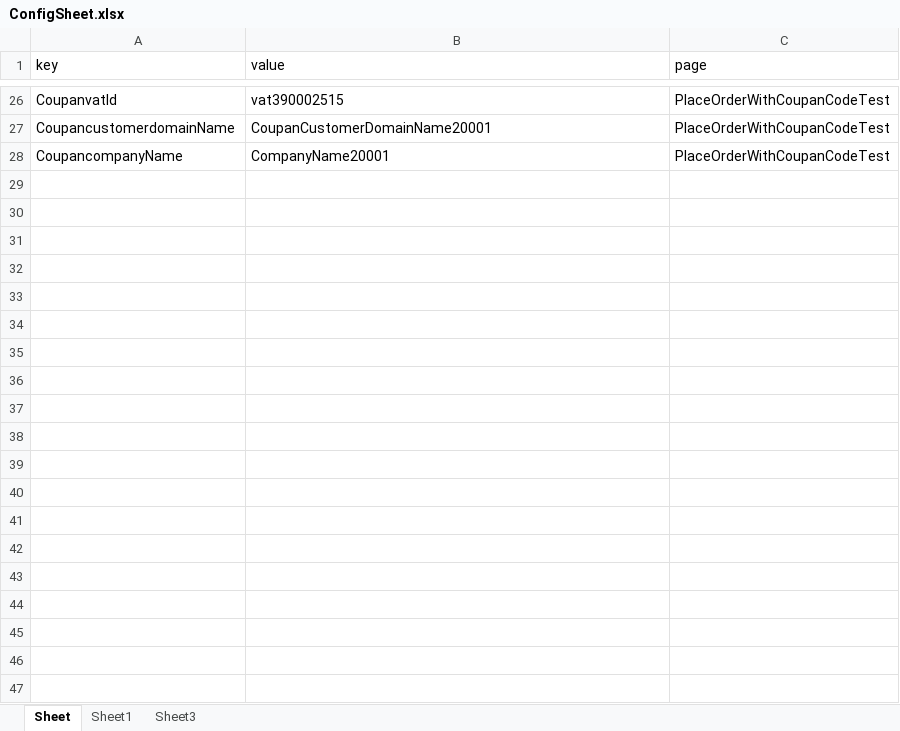
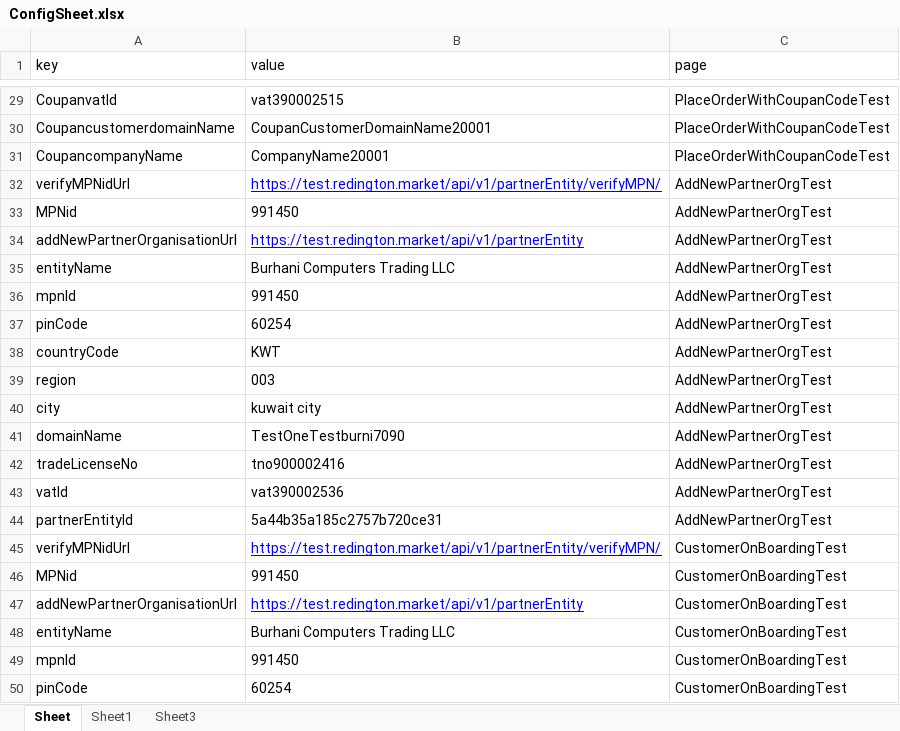
Before and after one commit to jagadeesh12/GenesisUIAutomation, an Excel workbook: target/test-classes/files/ConfigSheet.xlsx, sheet Sheet, drawn as a sheet; only a part is shown, gaps mark what is left out; values as stored, in another font and other column widths than the file's, no borders; the diff covers the shown part only; the diff names each change by its address in the sheet, - before the commit and + after, or states it on an @@ line.

```diff
--- a/target/test-classes/files/ConfigSheet.xlsx (sheet Sheet)
+++ b/target/test-classes/files/ConfigSheet.xlsx (sheet Sheet)
+row 32: verifyMPNidUrl | https://test.redington.market/api/v1/partnerEntity/verifyMPN/ | AddNewPartnerOrgTest
+row 33: MPNid | 991450 | AddNewPartnerOrgTest
+row 34: addNewPartnerOrganisationUrl | https://test.redington.market/api/v1/partnerEntity | AddNewPartnerOrgTest
+row 35: entityName | Burhani Computers Trading LLC | AddNewPartnerOrgTest
+row 36: mpnId | 991450 | AddNewPartnerOrgTest
+row 37: pinCode | 60254 | AddNewPartnerOrgTest
+row 38: countryCode | KWT | AddNewPartnerOrgTest
+row 39: region | 003 | AddNewPartnerOrgTest
+row 40: city | kuwait city | AddNewPartnerOrgTest
+row 41: domainName | TestOneTestburni7090 | AddNewPartnerOrgTest
+row 42: tradeLicenseNo | tno900002416 | AddNewPartnerOrgTest
+row 43: vatId | vat390002536 | AddNewPartnerOrgTest
+row 44: partnerEntityId | 5a44b35a185c2757b720ce31 | AddNewPartnerOrgTest
+row 45: verifyMPNidUrl | https://test.redington.market/api/v1/partnerEntity/verifyMPN/ | CustomerOnBoardingTest
+row 46: MPNid | 991450 | CustomerOnBoardingTest
+row 47: addNewPartnerOrganisationUrl | https://test.redington.market/api/v1/partnerEntity | CustomerOnBoardingTest
+row 48: entityName | Burhani Computers Trading LLC | CustomerOnBoardingTest
+row 49: mpnId | 991450 | CustomerOnBoardingTest
+row 50: pinCode | 60254 | CustomerOnBoardingTest
```
Also changed, not shown: 19 added rows and 5 edited cells elsewhere in this sheet, 38 other files.
